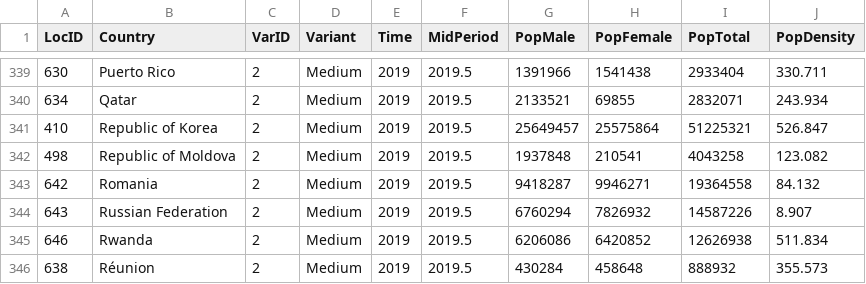
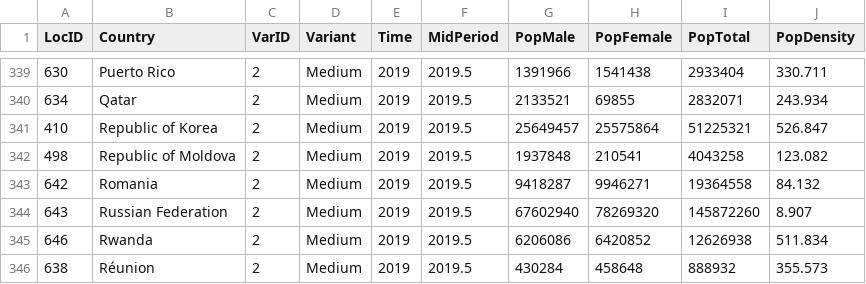
Before and after one commit to SergioJuanes/coviddataspain, a CSV file: data/population.csv, drawn as a sheet; only a part is shown, gaps mark what is left out.

Commit message:
Update population.csv

```diff
--- a/data/population.csv
+++ b/data/population.csv
@@ -343,3 +343,3 @@ LocID,Country,VarID,Variant,Time,MidPeriod,PopMale,PopFemale,PopTotal,PopDensity
 642,Romania,2,Medium,2019,2019.5,9418287,9946271,19364558,84.132
-643,Russian Federation,2,Medium,2019,2019.5,6760294,7826932,14587226,8.907
+643,Russian Federation,2,Medium,2019,2019.5,67602940,78269320,145872260,8.907
 646,Rwanda,2,Medium,2019,2019.5,6206086,6420852,12626938,511.834
```
